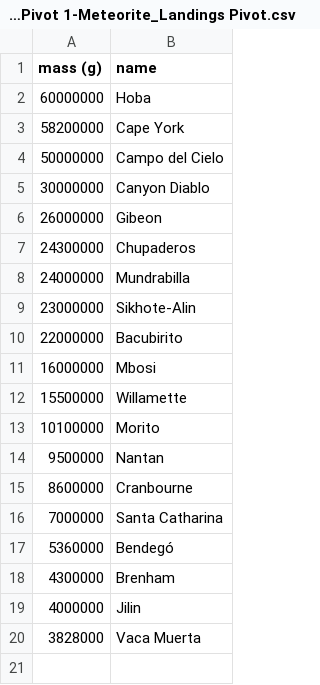
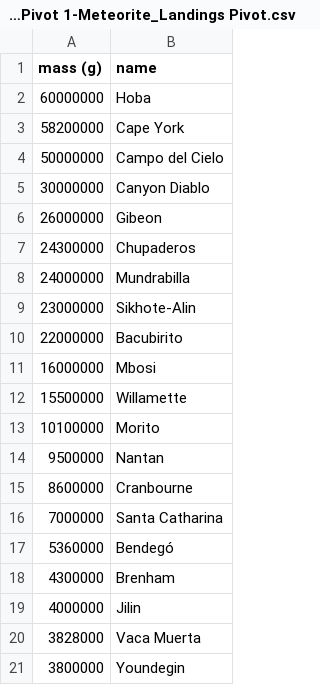
Before and after one commit to skillet64/498, a CSV file: Meteorite_Landings/Meteorite_Landings Pivot 1-Meteorite_Landings Pivot.csv, drawn as a sheet.

Commit message:
Update Meteorite_Landings Pivot 1-Meteorite_Landings Pivot.csv

```diff
--- a/Meteorite_Landings/Meteorite_Landings Pivot 1-Meteorite_Landings Pivot.csv
+++ b/Meteorite_Landings/Meteorite_Landings Pivot 1-Meteorite_Landings Pivot.csv
@@ -20 +20,2 @@ mass (g),name,
 3828000,Vaca Muerta
+3800000,Youndegin
```
